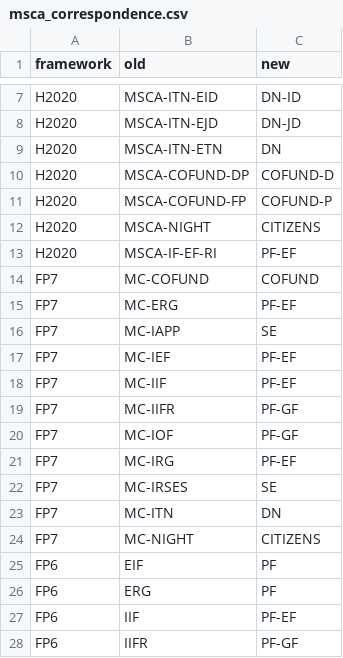
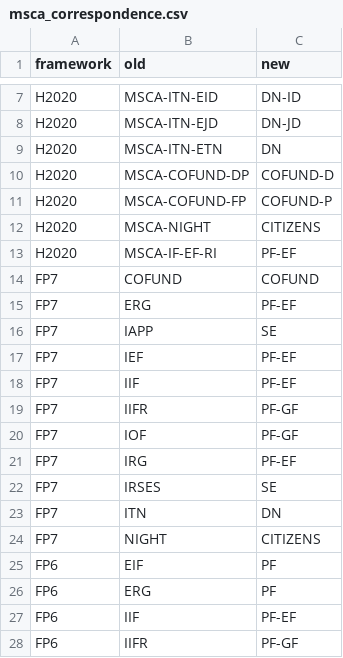
Before and after one commit to dataesr/pcri, a CSV file: data_files/msca_correspondence.csv, drawn as a sheet; only a part is shown, gaps mark what is left out.

```diff
--- a/data_files/msca_correspondence.csv
+++ b/data_files/msca_correspondence.csv
@@ -13,13 +13,13 @@ H2020;MSCA-NIGHT;CITIZENS
 H2020;MSCA-IF-EF-RI;PF-EF
-FP7;MC-COFUND;COFUND
-FP7;MC-ERG;PF-EF
-FP7;MC-IAPP;SE
-FP7;MC-IEF;PF-EF
-FP7;MC-IIF;PF-EF
-FP7;MC-IIFR;PF-GF
-FP7;MC-IOF;PF-GF
-FP7;MC-IRG;PF-EF
-FP7;MC-IRSES;SE
-FP7;MC-ITN;DN
-FP7;MC-NIGHT;CITIZENS
+FP7;COFUND;COFUND
+FP7;ERG;PF-EF
+FP7;IAPP;SE
+FP7;IEF;PF-EF
+FP7;IIF;PF-EF
+FP7;IIFR;PF-GF
+FP7;IOF;PF-GF
+FP7;IRG;PF-EF
+FP7;IRSES;SE
+FP7;ITN;DN
+FP7;NIGHT;CITIZENS
 FP6;EIF;PF
```
Also changed, not shown: data_files/instru_nomenclature.csv, 36 other files.
